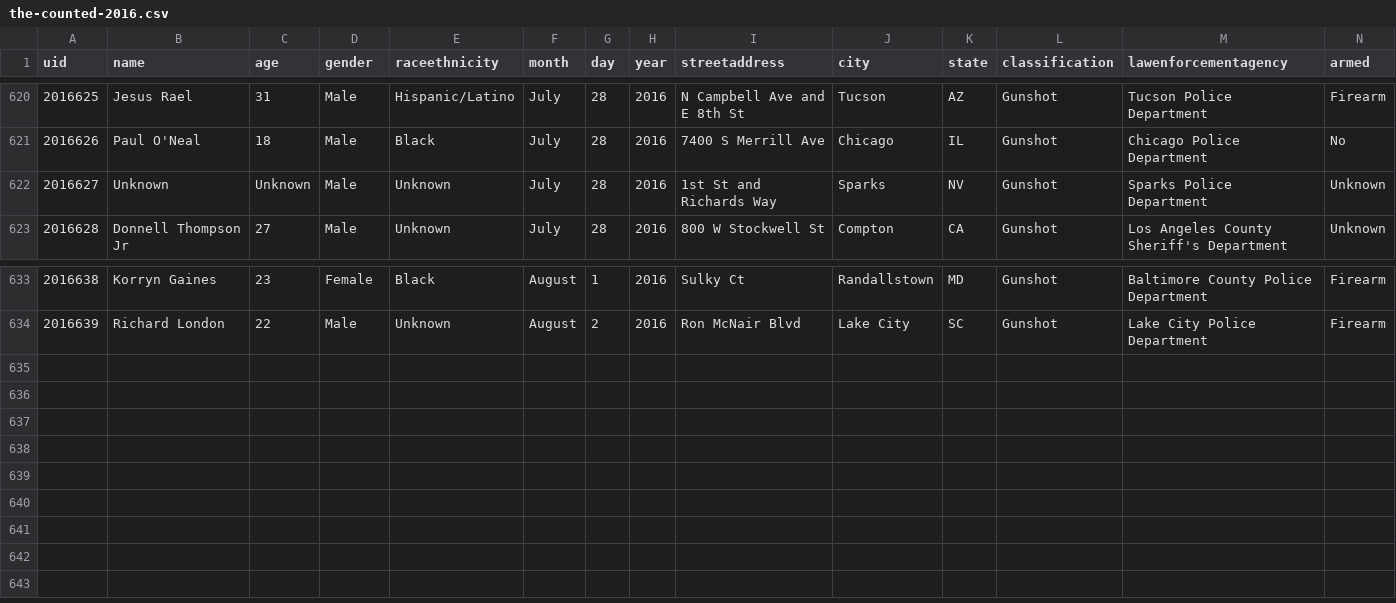
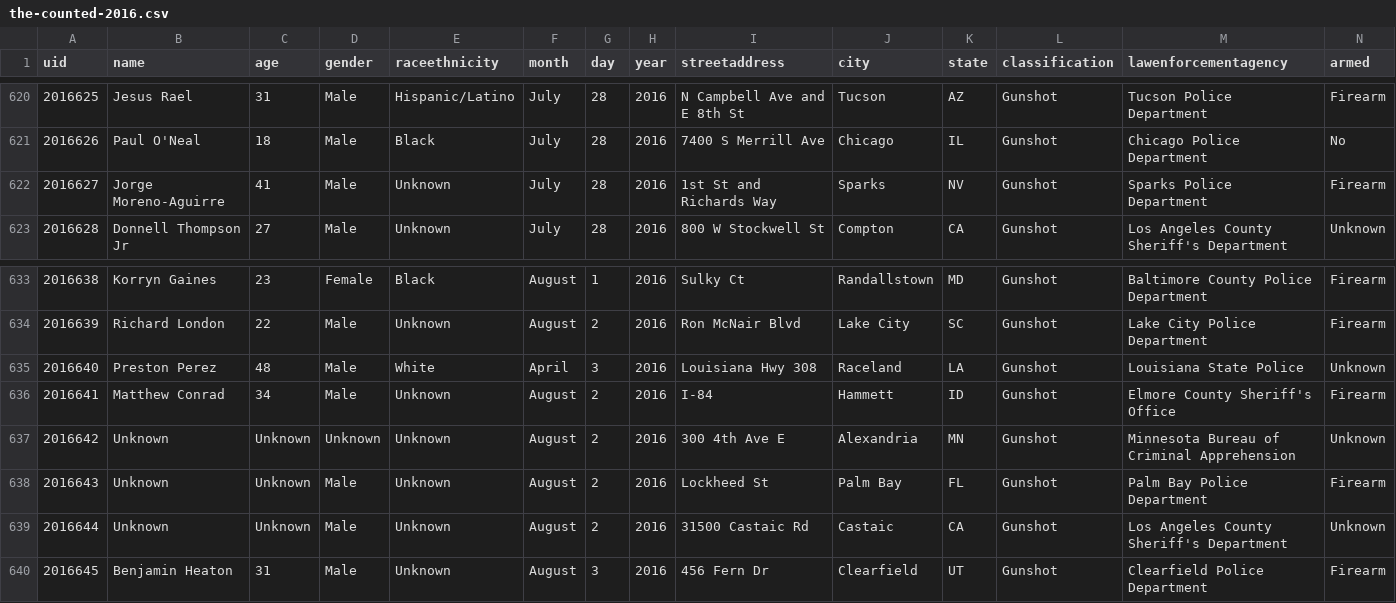
Before and after one commit to flother/thecounted, a CSV file: data/the-counted-2016.csv, drawn as a sheet; only a part is shown, gaps mark what is left out.

Commit message:
Add Preston Perez and 5 others; update Jorge Moreno-Aguirre

```diff
--- a/data/the-counted-2016.csv
+++ b/data/the-counted-2016.csv
@@ -621,3 +621,3 @@ uid,name,age,gender,raceethnicity,month,day,year,streetaddress,city,state,classi
 "2016626","Paul O'Neal","18","Male","Black","July","28","2016","7400 S Merrill Ave","Chicago","IL","Gunshot","Chicago Police Department","No"
-"2016627","Unknown","Unknown","Male","Unknown","July","28","2016","1st St and Richards Way","Sparks","NV","Gunshot","Sparks Police Department","Unknown"
+"2016627","Jorge Moreno-Aguirre","41","Male","Unknown","July","28","2016","1st St and Richards Way","Sparks","NV","Gunshot","Sparks Police Department","Firearm"
 "2016628","Donnell Thompson Jr","27","Male","Unknown","July","28","2016","800 W Stockwell St","Compton","CA","Gunshot","Los Angeles County Sheriff's Department","Unknown"
@@ -634 +634,7 @@ uid,name,age,gender,raceethnicity,month,day,year,streetaddress,city,state,classi
 "2016639","Richard London","22","Male","Unknown","August","2","2016","Ron McNair Blvd","Lake City","SC","Gunshot","Lake City Police Department","Firearm"
+"2016640","Preston Perez","48","Male","White","April","3","2016","Louisiana Hwy 308","Raceland","LA","Gunshot","Louisiana State Police","Unknown"
+"2016641","Matthew Conrad","34","Male","Unknown","August","2","2016","I-84","Hammett","ID","Gunshot","Elmore County Sheriff's Office","Firearm"
+"2016642","Unknown","Unknown","Unknown","Unknown","August","2","2016","300 4th Ave E","Alexandria","MN","Gunshot","Minnesota Bureau of Criminal Apprehension","Unknown"
+"2016643","Unknown","Unknown","Male","Unknown","August","2","2016","Lockheed St","Palm Bay","FL","Gunshot","Palm Bay Police Department","Firearm"
+"2016644","Unknown","Unknown","Male","Unknown","August","2","2016","31500 Castaic Rd","Castaic","CA","Gunshot","Los Angeles County Sheriff's Department","Unknown"
+"2016645","Benjamin Heaton","31","Male","Unknown","August","3","2016","456 Fern Dr","Clearfield","UT","Gunshot","Clearfield Police Department","Firearm"
```
